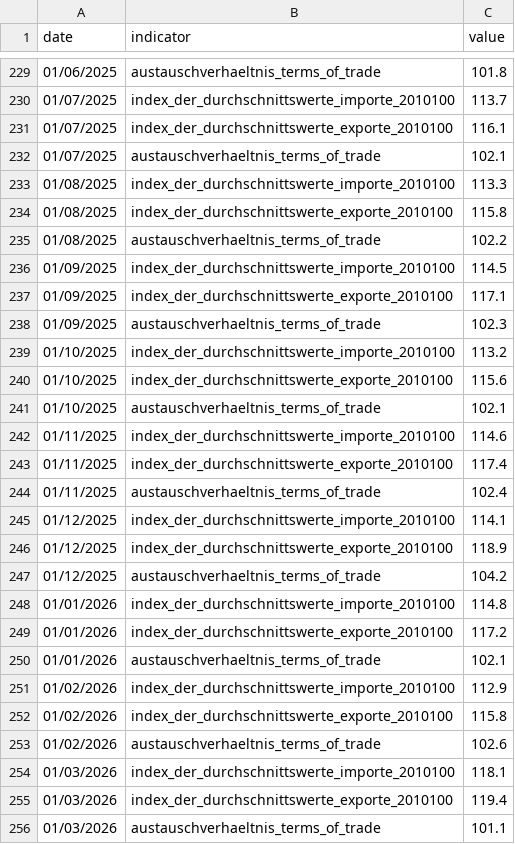
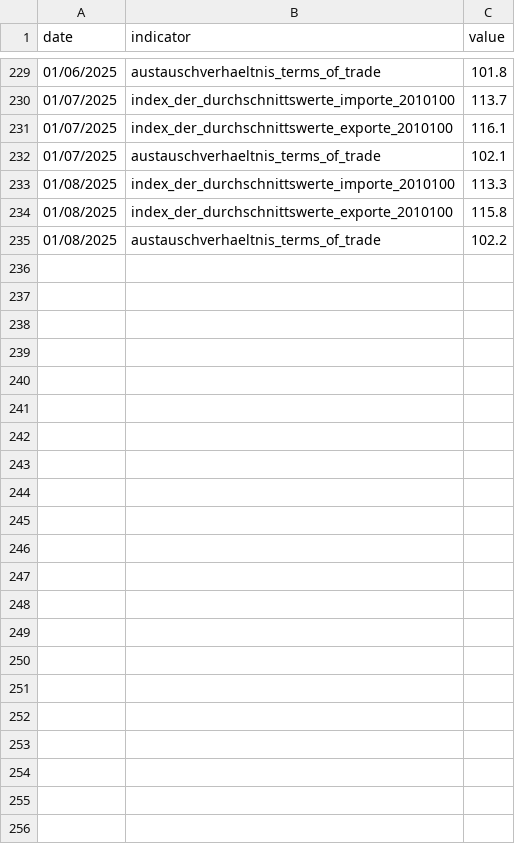
Before and after one commit to jonas-is-coding/destatis, a CSV file: data/ml_ready/static/de_/opendata/data/aussenhandel_indizes_termsoftrade_originalwert.csv, drawn as a sheet; only a part is shown, gaps mark what is left out.

```diff
--- a/data/ml_ready/static/de_/opendata/data/aussenhandel_indizes_termsoftrade_originalwert.csv
+++ b/data/ml_ready/static/de_/opendata/data/aussenhandel_indizes_termsoftrade_originalwert.csv
@@ -235,22 +235 @@ date,indicator,value
 01/08/2025,austauschverhaeltnis_terms_of_trade,102.2
-01/09/2025,index_der_durchschnittswerte_importe_2010100,114.5
-01/09/2025,index_der_durchschnittswerte_exporte_2010100,117.1
-01/09/2025,austauschverhaeltnis_terms_of_trade,102.3
-01/10/2025,index_der_durchschnittswerte_importe_2010100,113.2
-01/10/2025,index_der_durchschnittswerte_exporte_2010100,115.6
-01/10/2025,austauschverhaeltnis_terms_of_trade,102.1
-01/11/2025,index_der_durchschnittswerte_importe_2010100,114.6
-01/11/2025,index_der_durchschnittswerte_exporte_2010100,117.4
-01/11/2025,austauschverhaeltnis_terms_of_trade,102.4
-01/12/2025,index_der_durchschnittswerte_importe_2010100,114.1
-01/12/2025,index_der_durchschnittswerte_exporte_2010100,118.9
-01/12/2025,austauschverhaeltnis_terms_of_trade,104.2
-01/01/2026,index_der_durchschnittswerte_importe_2010100,114.8
-01/01/2026,index_der_durchschnittswerte_exporte_2010100,117.2
-01/01/2026,austauschverhaeltnis_terms_of_trade,102.1
-01/02/2026,index_der_durchschnittswerte_importe_2010100,112.9
-01/02/2026,index_der_durchschnittswerte_exporte_2010100,115.8
-01/02/2026,austauschverhaeltnis_terms_of_trade,102.6
-01/03/2026,index_der_durchschnittswerte_importe_2010100,118.1
-01/03/2026,index_der_durchschnittswerte_exporte_2010100,119.4
-01/03/2026,austauschverhaeltnis_terms_of_trade,101.1
```
Also changed, not shown: data/ml_ready/static/de_/opendata/data/erzeugerpreise_gewerblicher_produkte_bv41.csv, data/ml_ready/static/de_/opendata/data/exporte_originalwert.csv, 10 other files.
